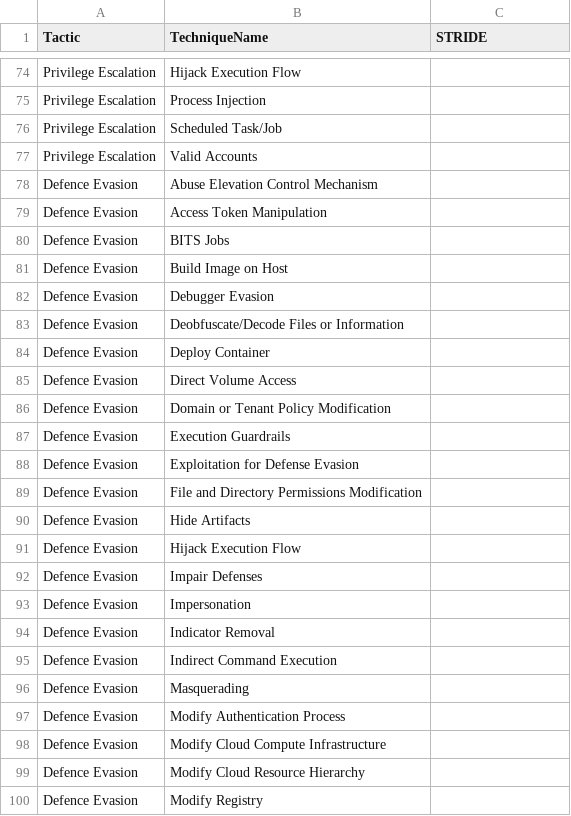
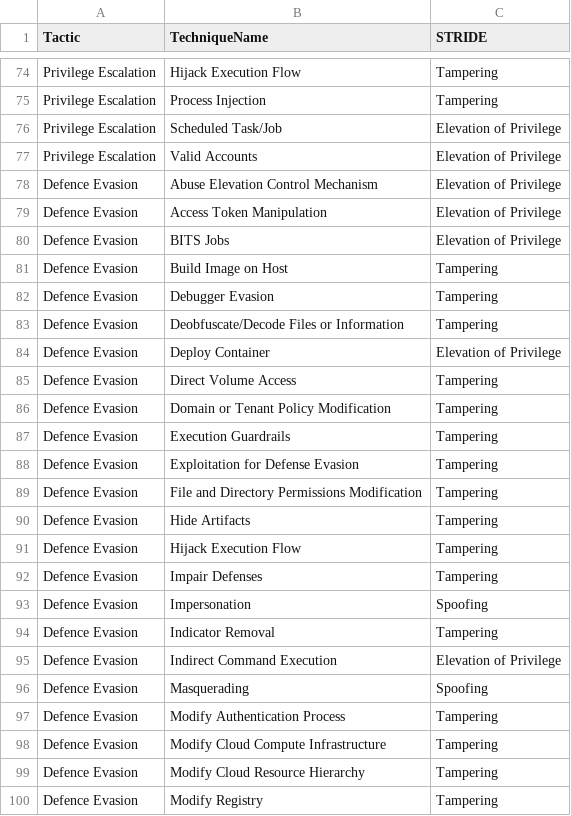
Before and after one commit to yekrangian/mitre-attack, a CSV file: mitre.csv, drawn as a sheet; only a part is shown, gaps mark what is left out; the diff covers the shown part only; the diff names each change by its address in the sheet, - before the commit and + after, or states it on an @@ line.

```diff
--- a/mitre.csv
+++ b/mitre.csv
-C74:C75 (STRIDE): (empty)
+C74:C75 (STRIDE): Tampering
-C76:C80 (STRIDE): (empty)
+C76:C80 (STRIDE): Elevation of Privilege
-C81:C83 (STRIDE): (empty)
+C81:C83 (STRIDE): Tampering
-C84 (STRIDE): (empty)
+C84 (STRIDE): Elevation of Privilege
-C85:C92 (STRIDE): (empty)
+C85:C92 (STRIDE): Tampering
-C93 (STRIDE): (empty)
+C93 (STRIDE): Spoofing
-C94 (STRIDE): (empty)
+C94 (STRIDE): Tampering
-C95 (STRIDE): (empty)
+C95 (STRIDE): Elevation of Privilege
-C96 (STRIDE): (empty)
+C96 (STRIDE): Spoofing
-C97:C100 (STRIDE): (empty)
+C97:C100 (STRIDE): Tampering
```
Also changed, not shown: 92 edited cells elsewhere in this file.
